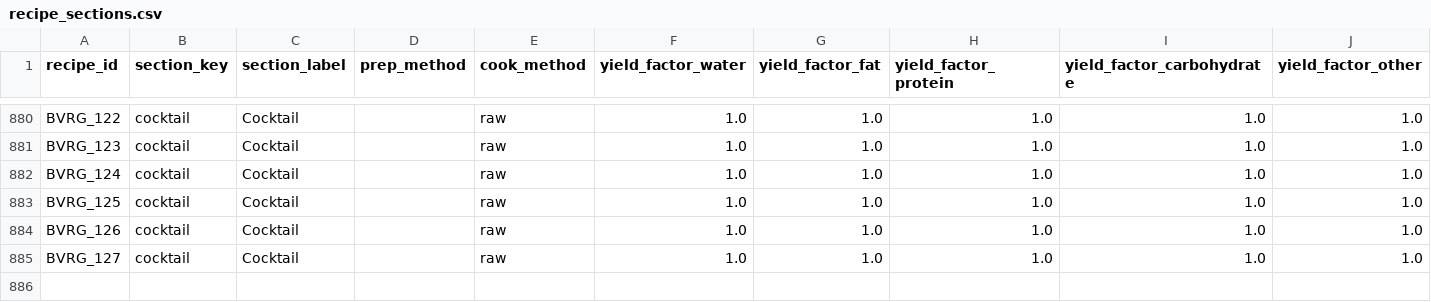
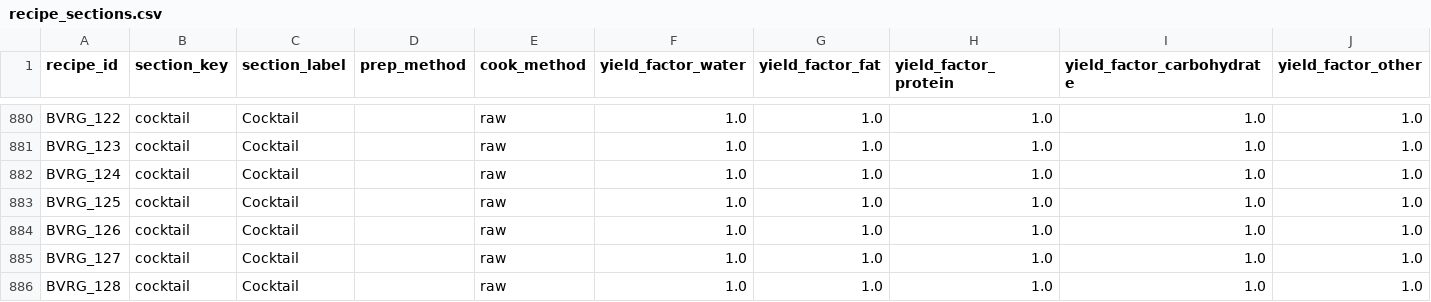
Before and after one commit to tlgeorgemailcom/daily-plate, a CSV file: recipes_v3/data/recipe_sections.csv, drawn as a sheet; only a part is shown, gaps mark what is left out; rows hold the shown columns only; the diff names each change by its address in the sheet, - before the commit and + after, or states it on an @@ line.

```diff
--- a/recipes_v3/data/recipe_sections.csv
+++ b/recipes_v3/data/recipe_sections.csv
+row 886: BVRG_128 | cocktail | Cocktail |  | raw | 1.0 | 1.0 | 1.0 | 1.0 | 1.0
```
Also changed, not shown: recipes_v3/data/recipe_ingredients.csv, recipes_v3/data/recipe_instructions.csv, 4 other files.
